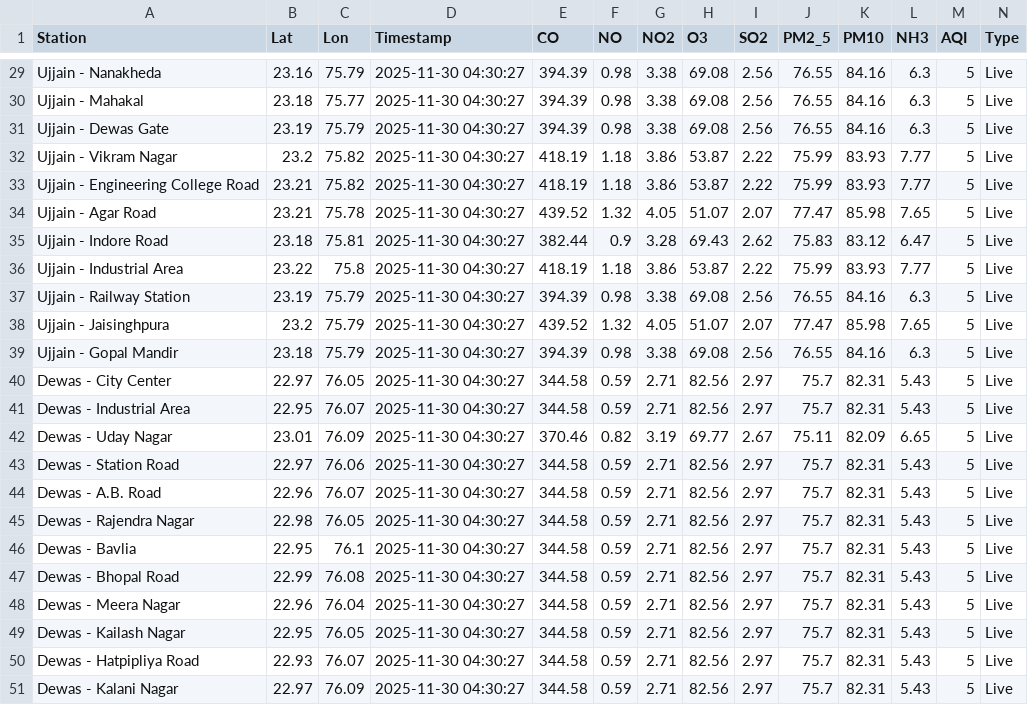
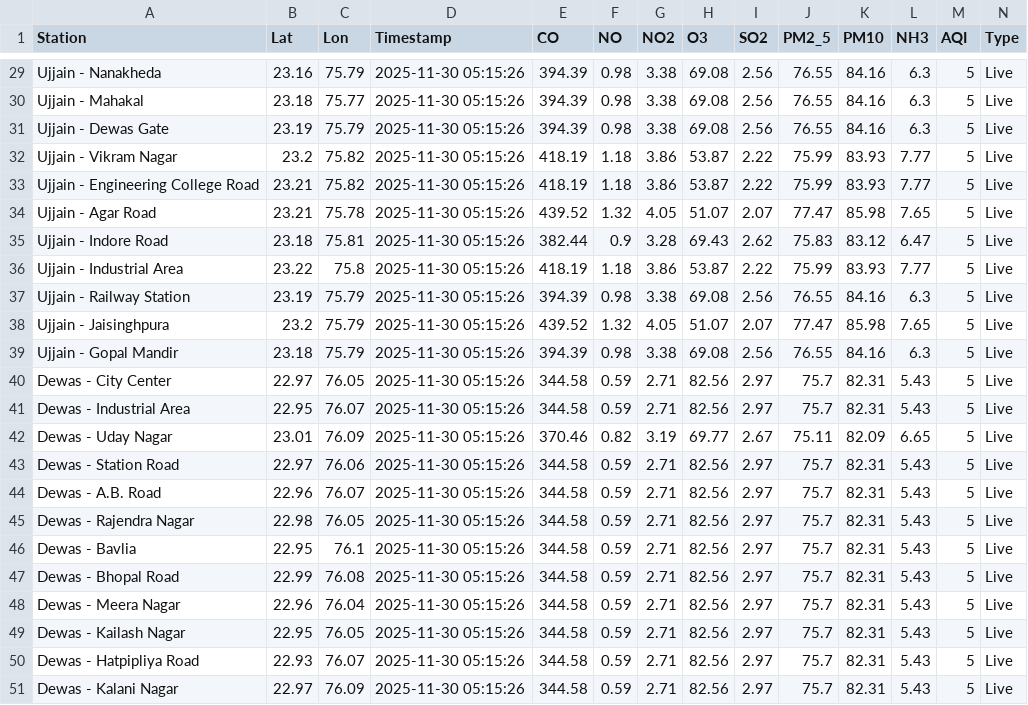
Before and after one commit to AkshatKarn/Aero-Nova, a CSV file: data/aqi_live_data.csv, drawn as a sheet; only a part is shown, gaps mark what is left out; the diff covers the shown part only; the diff names each change by its address in the sheet, - before the commit and + after, or states it on an @@ line.

```diff
--- a/data/aqi_live_data.csv
+++ b/data/aqi_live_data.csv
-D29:D51 (Timestamp): 2025-11-30 04:30:27
+D29:D51 (Timestamp): 2025-11-30 05:15:26
```
Also changed, not shown: 35 edited cells elsewhere in this file, data/live_weather.csv, data/traffic_timeseries.csv.
